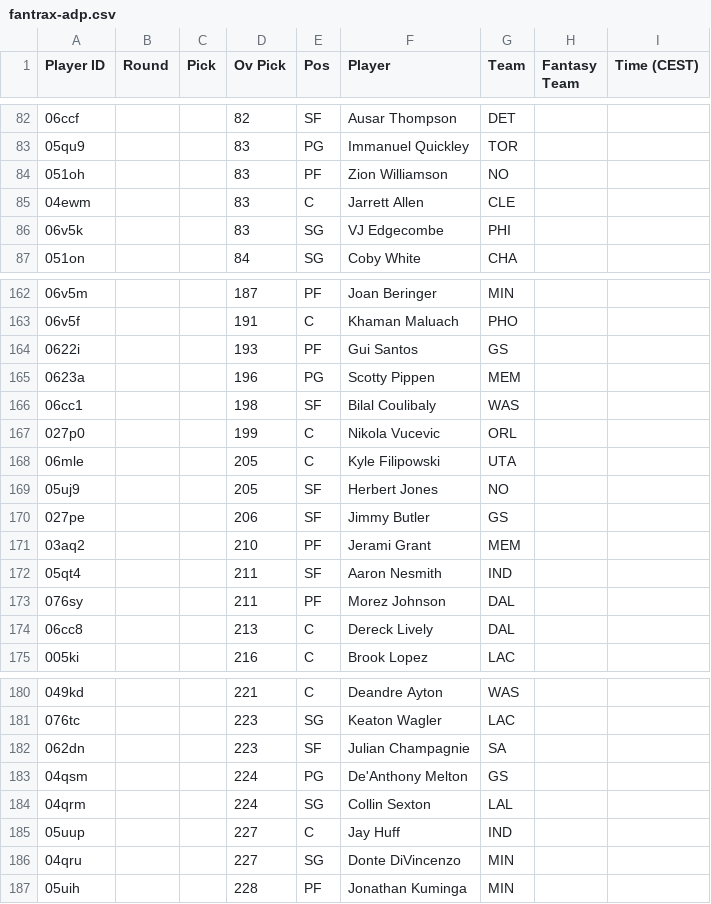
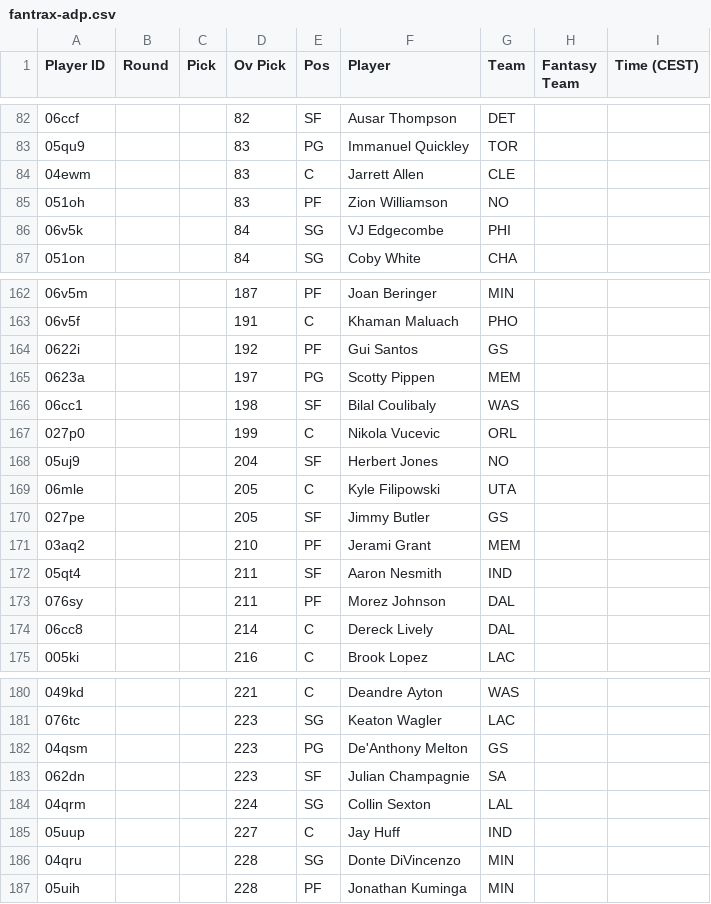
Before and after one commit to Pizzaratops/Taco-Tuesday-HQ, a CSV file: projections/data/fantrax-adp.csv, drawn as a sheet; only a part is shown, gaps mark what is left out; the diff covers the shown part only.

```diff
--- a/projections/data/fantrax-adp.csv
+++ b/projections/data/fantrax-adp.csv
@@ -83,5 +83,5 @@
 "05qu9","","","83","PG","Immanuel Quickley","TOR","",""
+"04ewm","","","83","C","Jarrett Allen","CLE","",""
 "051oh","","","83","PF","Zion Williamson","NO","",""
-"04ewm","","","83","C","Jarrett Allen","CLE","",""
-"06v5k","","","83","SG","VJ Edgecombe","PHI","",""
+"06v5k","","","84","SG","VJ Edgecombe","PHI","",""
 "051on","","","84","SG","Coby White","CHA","",""
@@ -163,9 +163,9 @@
 "06v5f","","","191","C","Khaman Maluach","PHO","",""
-"0622i","","","193","PF","Gui Santos","GS","",""
-"0623a","","","196","PG","Scotty Pippen","MEM","",""
+"0622i","","","192","PF","Gui Santos","GS","",""
+"0623a","","","197","PG","Scotty Pippen","MEM","",""
 "06cc1","","","198","SF","Bilal Coulibaly","WAS","",""
 "027p0","","","199","C","Nikola Vucevic","ORL","",""
+"05uj9","","","204","SF","Herbert Jones","NO","",""
 "06mle","","","205","C","Kyle Filipowski","UTA","",""
-"05uj9","","","205","SF","Herbert Jones","NO","",""
-"027pe","","","206","SF","Jimmy Butler","GS","",""
+"027pe","","","205","SF","Jimmy Butler","GS","",""
 "03aq2","","","210","PF","Jerami Grant","MEM","",""
@@ -173,3 +173,3 @@
 "076sy","","","211","PF","Morez Johnson","DAL","",""
-"06cc8","","","213","C","Dereck Lively","DAL","",""
+"06cc8","","","214","C","Dereck Lively","DAL","",""
 "005ki","","","216","C","Brook Lopez","LAC","",""
@@ -181,7 +181,7 @@
 "076tc","","","223","SG","Keaton Wagler","LAC","",""
+"04qsm","","","223","PG","De'Anthony Melton","GS","",""
 "062dn","","","223","SF","Julian Champagnie","SA","",""
-"04qsm","","","224","PG","De'Anthony Melton","GS","",""
 "04qrm","","","224","SG","Collin Sexton","LAL","",""
 "05uup","","","227","C","Jay Huff","IND","",""
-"04qru","","","227","SG","Donte DiVincenzo","MIN","",""
+"04qru","","","228","SG","Donte DiVincenzo","MIN","",""
 "05uih","","","228","PF","Jonathan Kuminga","MIN","",""
```
Also changed, not shown: 5 moved rows and 9 edited cells elsewhere in this file, 1 other file.
